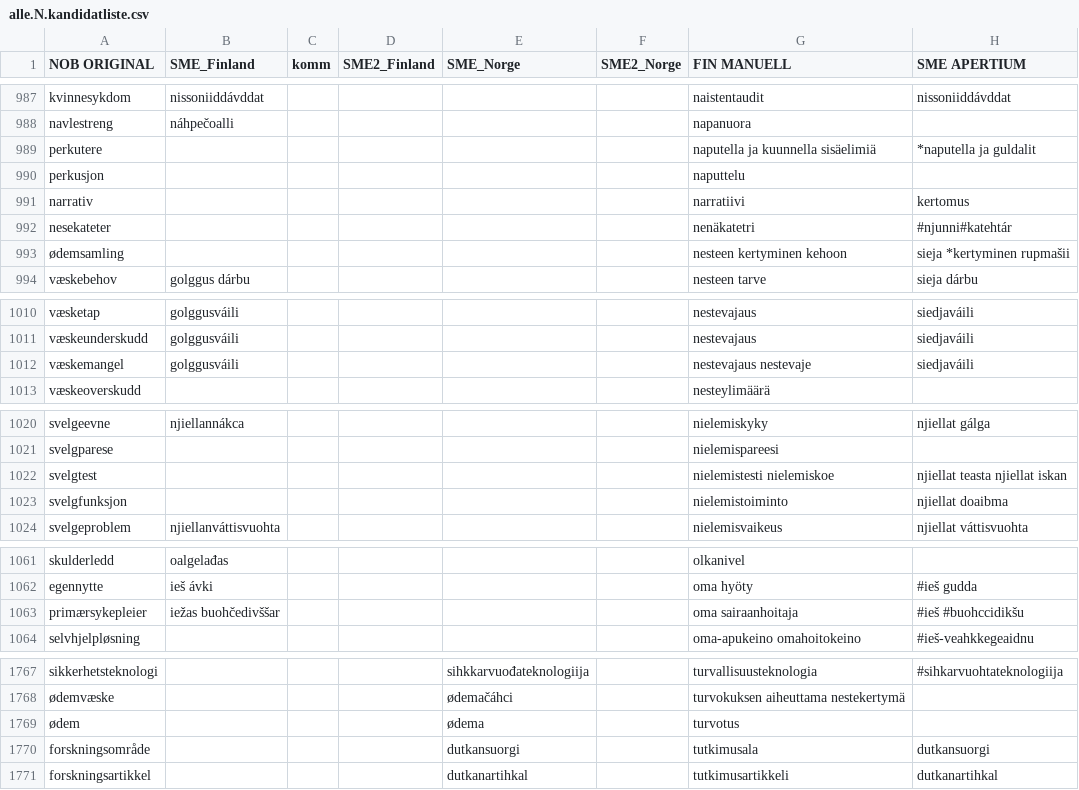
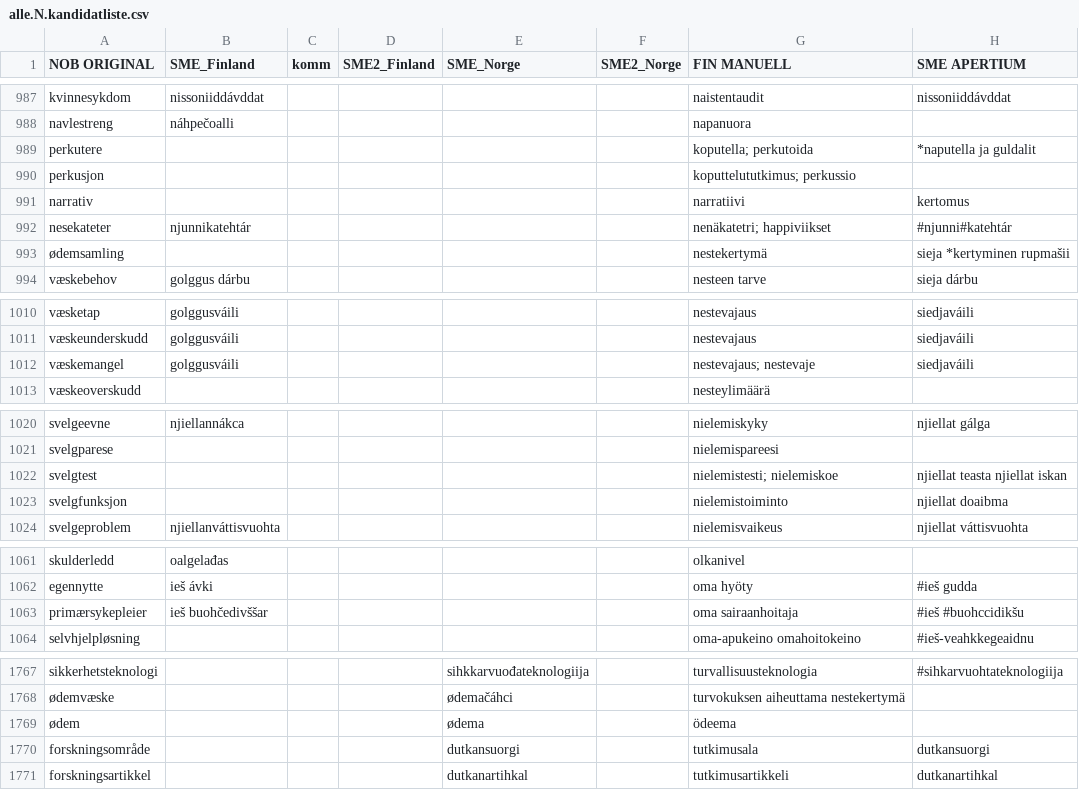
Before and after one commit to giellalt/term-sme-x-nursing, a CSV file: materiale/norsk/grunnleggende_sykepleie/alle.N.kandidatliste.csv, drawn as a sheet; only a part is shown, gaps mark what is left out; the diff names each change by its address in the sheet, - before the commit and + after, or states it on an @@ line.

```diff
--- a/materiale/norsk/grunnleggende_sykepleie/alle.N.kandidatliste.csv
+++ b/materiale/norsk/grunnleggende_sykepleie/alle.N.kandidatliste.csv
-G989 (FIN MANUELL): naputella ja kuunnella sisäelimiä
+G989 (FIN MANUELL): koputella; perkutoida
-G990 (FIN MANUELL): naputtelu
+G990 (FIN MANUELL): koputtelututkimus; perkussio
-B992 (SME_Finland): (empty)
+B992 (SME_Finland): njunnikatehtár
-G992 (FIN MANUELL): nenäkatetri
+G992 (FIN MANUELL): nenäkatetri; happiviikset
-G993 (FIN MANUELL): nesteen kertyminen kehoon
+G993 (FIN MANUELL): nestekertymä
-G1012 (FIN MANUELL): nestevajaus nestevaje
+G1012 (FIN MANUELL): nestevajaus; nestevaje
-G1022 (FIN MANUELL): nielemistesti nielemiskoe
+G1022 (FIN MANUELL): nielemistesti; nielemiskoe
-B1063 (SME_Finland): iežas buohčedivššar
+B1063 (SME_Finland): ieš buohčedivššar
-G1769 (FIN MANUELL): turvotus
+G1769 (FIN MANUELL): ödeema
```
Also changed, not shown: 1 other file.
